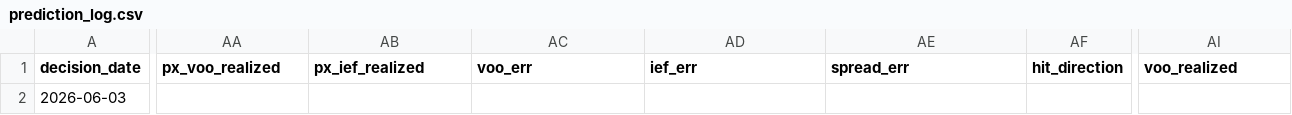
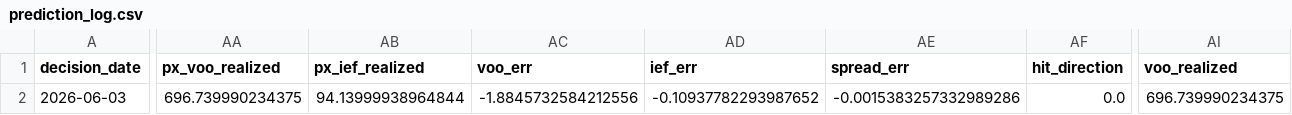
Before and after one commit to salemmorelli1/Price-Call, a CSV file: artifacts_part3/prediction_log.csv, drawn as a sheet; only a part is shown, gaps mark what is left out; the diff covers the shown part only; the diff names each change by its address in the sheet, - before the commit and + after, or states it on an @@ line.

```diff
--- a/artifacts_part3/prediction_log.csv
+++ b/artifacts_part3/prediction_log.csv
-AA2 (px_voo_realized): (empty)
+AA2 (px_voo_realized): 696.739990234375
-AB2 (px_ief_realized): (empty)
+AB2 (px_ief_realized): 94.13999938964844
-AC2 (voo_err): (empty)
+AC2 (voo_err): -1.8845732584212556
-AD2 (ief_err): (empty)
+AD2 (ief_err): -0.10937782293987652
-AE2 (spread_err): (empty)
+AE2 (spread_err): -0.0015383257332989286
-AF2 (hit_direction): (empty)
+AF2 (hit_direction): 0.0
-AI2 (voo_realized): (empty)
+AI2 (voo_realized): 696.739990234375
```
Also changed, not shown: 6 edited cells elsewhere in this file.
